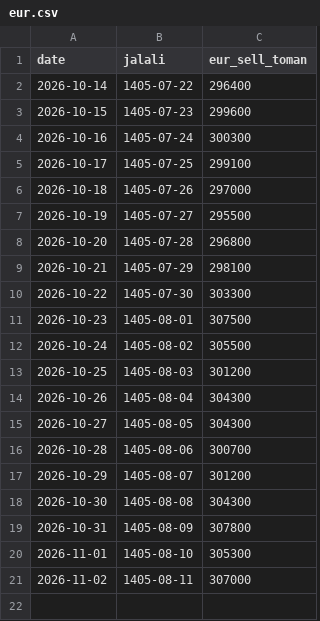
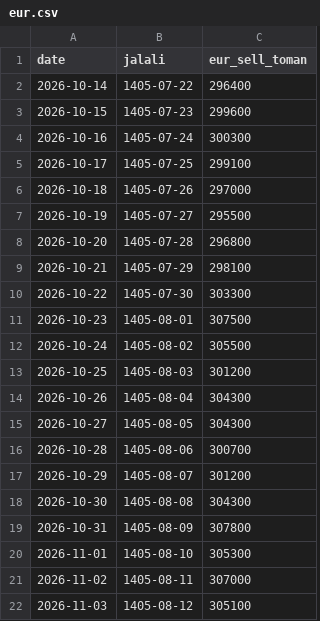
Before and after one commit to neshagostar-pardis/neshagostar-pardis.github.io, a CSV file: currency/data/eur.csv, drawn as a sheet; the diff names each change by its address in the sheet, - before the commit and + after, or states it on an @@ line.

```diff
--- a/currency/data/eur.csv
+++ b/currency/data/eur.csv
+row 22: 2026-11-03 | 1405-08-12 | 305100
```
Also changed, not shown: currency/data/usd.csv, 44 other files.
